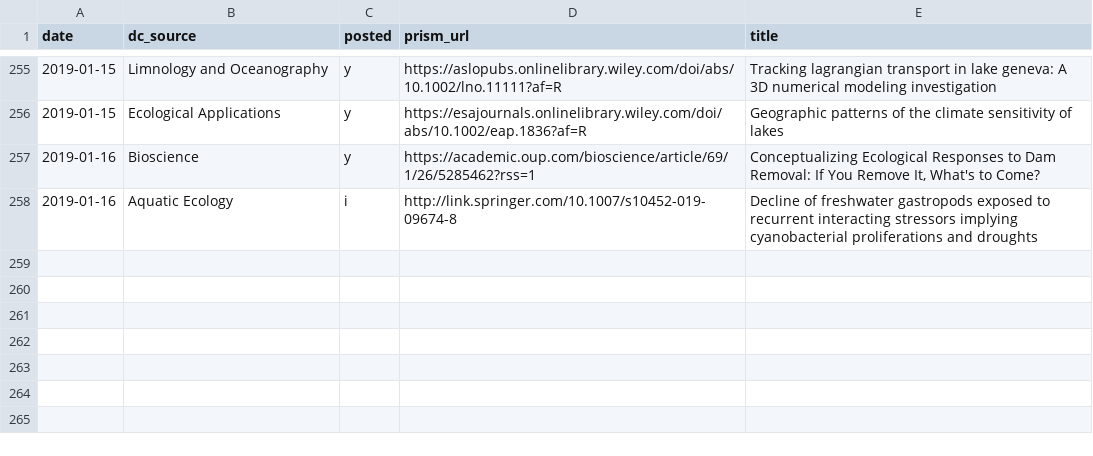
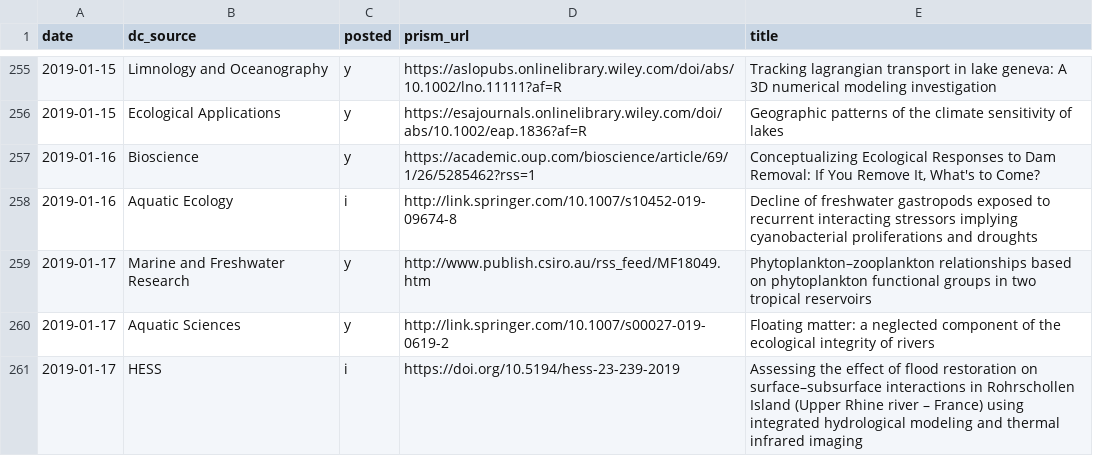
Before and after one commit to feedpapers/limnopapers, a CSV file: log.csv, drawn as a sheet; only a part is shown, gaps mark what is left out; the diff names each change by its address in the sheet, - before the commit and + after, or states it on an @@ line.

```diff
--- a/log.csv
+++ b/log.csv
+row 259: 2019-01-17 | Marine and Freshwater Research | y | http://www.publish.csiro.au/rss_feed/MF18049.htm | Phytoplankton–zooplankton relationships based on phytoplankton functional groups in two tropical reservoirs
+row 260: 2019-01-17 | Aquatic Sciences | y | http://link.springer.com/10.1007/s00027-019-0619-2 | Floating matter: a neglected component of the ecological integrity of rivers
+row 261: 2019-01-17 | HESS | i | https://doi.org/10.5194/hess-23-239-2019 | Assessing the effect of flood restoration on surface–subsurface interactions in Rohrschollen Island (Upper Rhine river – France) using integrated hydrological modeling and thermal infrared imaging
```
Also changed, not shown: limnopapers/keywords.csv.
